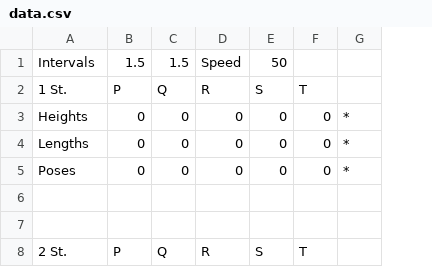
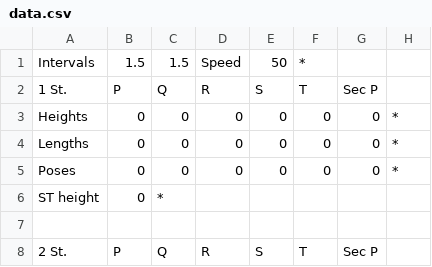
Before and after one commit to noname19871/ProjectECG, a CSV file: ECG/ProjectECG/data.csv, drawn as a sheet; only a part is shown; the diff covers the shown part only; the diff names each change by its address in the sheet, - before the commit and + after, or states it on an @@ line.

Commit message:
Final Data Input
1234

```diff
--- a/ECG/ProjectECG/data.csv
+++ b/ECG/ProjectECG/data.csv
+column G, rows 2-8: Sec P | 0 | 0 | 0 |  |  | Sec P
-F1: (empty)
+F1: *
-row 6: (empty)
+row 6: ST height | 0 | *
```
Also changed, not shown: 4 added rows, 3 removed rows and 35 edited cells elsewhere in this file, 26 other files.
